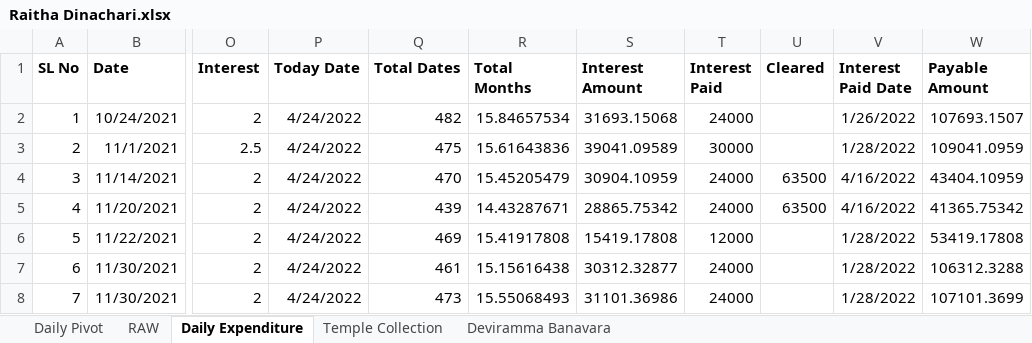
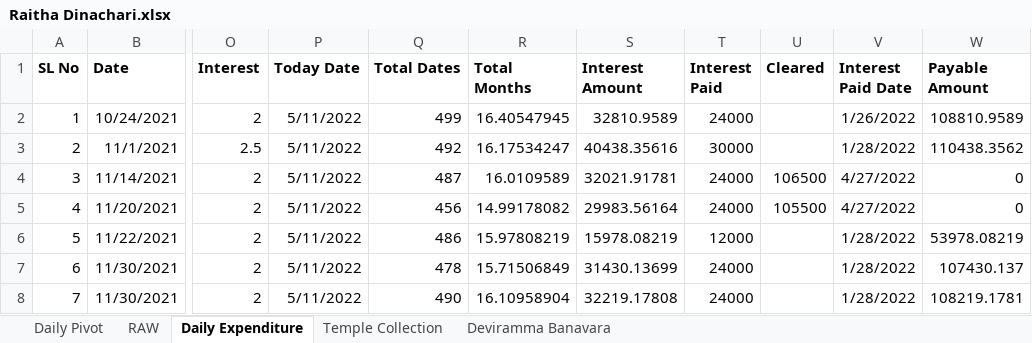
Before and after one commit to APP94815-ec-br/RaithaDinachari, an Excel workbook: Raitha Dinachari.xlsx, sheet Daily Expenditure, drawn as a sheet; only a part is shown, gaps mark what is left out; values as stored, in another font and other column widths than the file's, no borders; the diff covers the shown part only; the diff names each change by its address in the sheet, - before the commit and + after, or states it on an @@ line.

Commit message:
Add files via upload

```diff
--- a/Raitha Dinachari.xlsx (sheet Daily Expenditure)
+++ b/Raitha Dinachari.xlsx (sheet Daily Expenditure)
-P2:P8 (Today Date): 4/24/2022
+P2:P8 (Today Date): 5/11/2022
-Q2 (Total Dates): 482
+Q2 (Total Dates): 499
-R2 (Total Months): 15.84657534
+R2 (Total Months): 16.40547945
-S2 (Interest Amount): 31693.15068
+S2 (Interest Amount): 32810.9589
-W2 (Payable Amount): 107693.1507
+W2 (Payable Amount): 108810.9589
-Q3 (Total Dates): 475
+Q3 (Total Dates): 492
-R3 (Total Months): 15.61643836
+R3 (Total Months): 16.17534247
-S3 (Interest Amount): 39041.09589
+S3 (Interest Amount): 40438.35616
-W3 (Payable Amount): 109041.0959
+W3 (Payable Amount): 110438.3562
-Q4 (Total Dates): 470
+Q4 (Total Dates): 487
-R4 (Total Months): 15.45205479
+R4 (Total Months): 16.0109589
-S4 (Interest Amount): 30904.10959
+S4 (Interest Amount): 32021.91781
-U4 (Cleared): 63500
+U4 (Cleared): 106500
-V4:V5 (Interest Paid Date): 4/16/2022
+V4:V5 (Interest Paid Date): 4/27/2022
-W4 (Payable Amount): 43404.10959
+W4 (Payable Amount): 0
-Q5 (Total Dates): 439
+Q5 (Total Dates): 456
-R5 (Total Months): 14.43287671
+R5 (Total Months): 14.99178082
-S5 (Interest Amount): 28865.75342
+S5 (Interest Amount): 29983.56164
-U5 (Cleared): 63500
+U5 (Cleared): 105500
-W5 (Payable Amount): 41365.75342
+W5 (Payable Amount): 0
-Q6 (Total Dates): 469
+Q6 (Total Dates): 486
-R6 (Total Months): 15.41917808
+R6 (Total Months): 15.97808219
-S6 (Interest Amount): 15419.17808
+S6 (Interest Amount): 15978.08219
-W6 (Payable Amount): 53419.17808
+W6 (Payable Amount): 53978.08219
-Q7 (Total Dates): 461
+Q7 (Total Dates): 478
-R7 (Total Months): 15.15616438
+R7 (Total Months): 15.71506849
-S7 (Interest Amount): 30312.32877
+S7 (Interest Amount): 31430.13699
-W7 (Payable Amount): 106312.3288
+W7 (Payable Amount): 107430.137
-Q8 (Total Dates): 473
+Q8 (Total Dates): 490
-R8 (Total Months): 15.55068493
+R8 (Total Months): 16.10958904
-S8 (Interest Amount): 31101.36986
+S8 (Interest Amount): 32219.17808
-W8 (Payable Amount): 107101.3699
+W8 (Payable Amount): 108219.1781
```
Also changed, not shown: 4 added rows and 105 edited cells elsewhere in this sheet, sheet Temple Collection.
